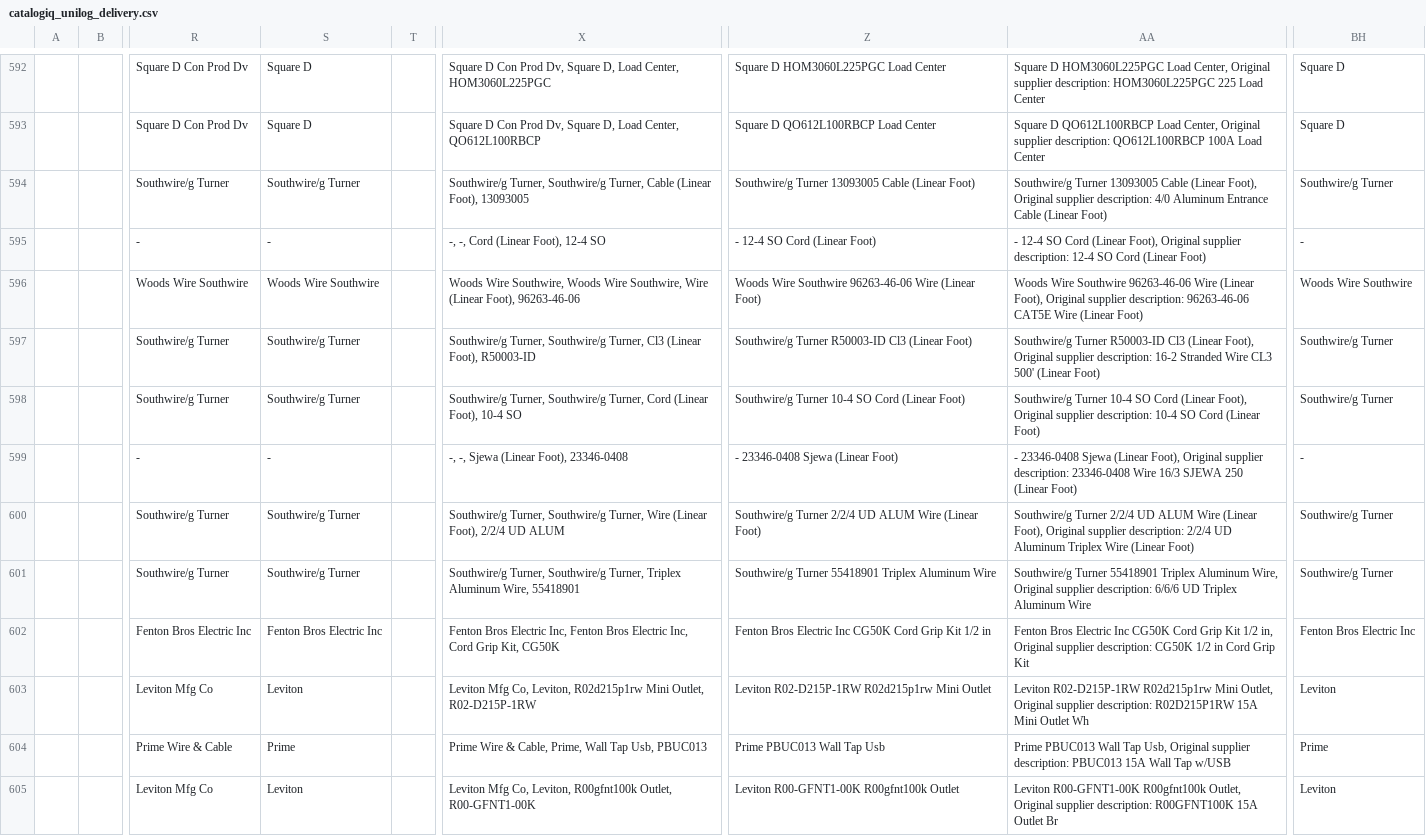
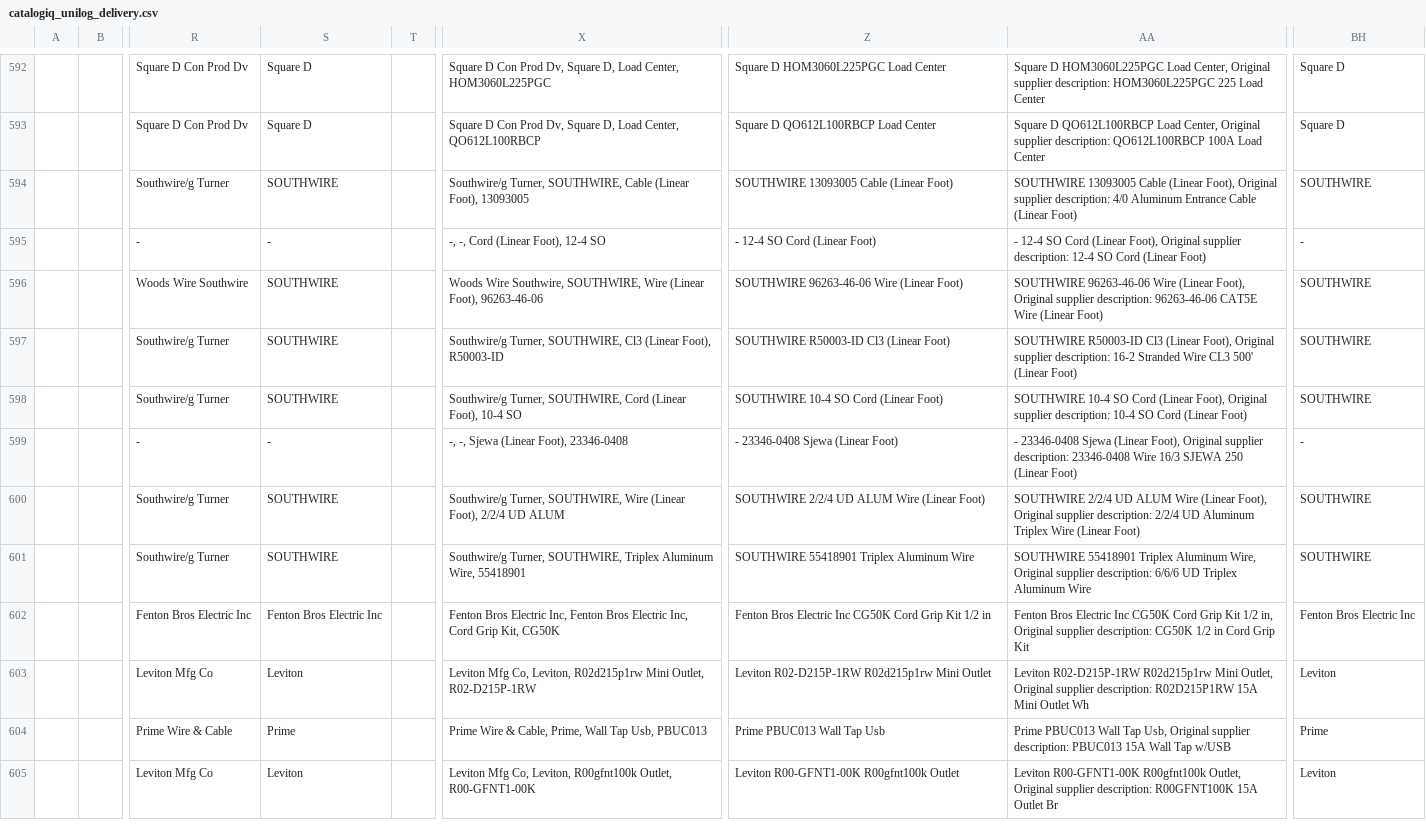
Before and after one commit to s2kumar2007/catalogiq, a CSV file: outputs/catalogiq_unilog_delivery.csv, drawn as a sheet; only a part is shown, gaps mark what is left out; the diff covers the shown part only; the diff names each change by its address in the sheet, - before the commit and + after, or states it on an @@ line.

```diff
--- a/outputs/catalogiq_unilog_delivery.csv
+++ b/outputs/catalogiq_unilog_delivery.csv
-S594: Southwire/g Turner
+S594: SOUTHWIRE
-X594: Southwire/g Turner, Southwire/g Turner, Cable (Linear…
+X594: Southwire/g Turner, SOUTHWIRE, Cable (Linear…
-Z594: Southwire/g Turner 13093005 Cable (Linear Foot)
+Z594: SOUTHWIRE 13093005 Cable (Linear Foot)
-AA594: Southwire/g Turner 13093005 Cable…
+AA594: SOUTHWIRE 13093005 Cable…
-BH594: Southwire/g Turner
+BH594: SOUTHWIRE
-S596: Woods Wire Southwire
+S596: SOUTHWIRE
-X596: …Wire Southwire, Woods Wire Southwire, Wire (Linear…
+X596: …Wire Southwire, SOUTHWIRE, Wire (Linear…
-Z596: Woods Wire Southwire 96263-46-06 Wire…
+Z596: SOUTHWIRE 96263-46-06 Wire…
-AA596: Woods Wire Southwire 96263-46-06 Wire…
+AA596: SOUTHWIRE 96263-46-06 Wire…
-BH596: Woods Wire Southwire
+BH596: SOUTHWIRE
-S597:S598: Southwire/g Turner
+S597:S598: SOUTHWIRE
-X597: Southwire/g Turner, Southwire/g Turner, Cl3 (Linear…
+X597: Southwire/g Turner, SOUTHWIRE, Cl3 (Linear…
-Z597: Southwire/g Turner R50003-ID Cl3 (Linear Foot)
+Z597: SOUTHWIRE R50003-ID Cl3 (Linear Foot)
-AA597: Southwire/g Turner R50003-ID Cl3…
+AA597: SOUTHWIRE R50003-ID Cl3…
-BH597:BH598: Southwire/g Turner
+BH597:BH598: SOUTHWIRE
-X598: Southwire/g Turner, Southwire/g Turner, Cord (Linear…
+X598: Southwire/g Turner, SOUTHWIRE, Cord (Linear…
-Z598: Southwire/g Turner 10-4 SO Cord (Linear Foot)
+Z598: SOUTHWIRE 10-4 SO Cord (Linear Foot)
-AA598: Southwire/g Turner 10-4 SO…
+AA598: SOUTHWIRE 10-4 SO…
-S600:S601: Southwire/g Turner
+S600:S601: SOUTHWIRE
-X600: Southwire/g Turner, Southwire/g Turner, Wire (Linear…
+X600: Southwire/g Turner, SOUTHWIRE, Wire (Linear…
-Z600: Southwire/g Turner 2/2/4 UD…
+Z600: SOUTHWIRE 2/2/4 UD…
-AA600: Southwire/g Turner 2/2/4 UD…
+AA600: SOUTHWIRE 2/2/4 UD…
-BH600:BH601: Southwire/g Turner
+BH600:BH601: SOUTHWIRE
-X601: Southwire/g Turner, Southwire/g Turner, Triplex Aluminum…
+X601: Southwire/g Turner, SOUTHWIRE, Triplex Aluminum…
-Z601: Southwire/g Turner 55418901 Triplex Aluminum Wire
+Z601: SOUTHWIRE 55418901 Triplex Aluminum Wire
-AA601: Southwire/g Turner 55418901 Triplex…
+AA601: SOUTHWIRE 55418901 Triplex…
```
Also changed, not shown: 114 edited cells elsewhere in this file, 14 other files.
